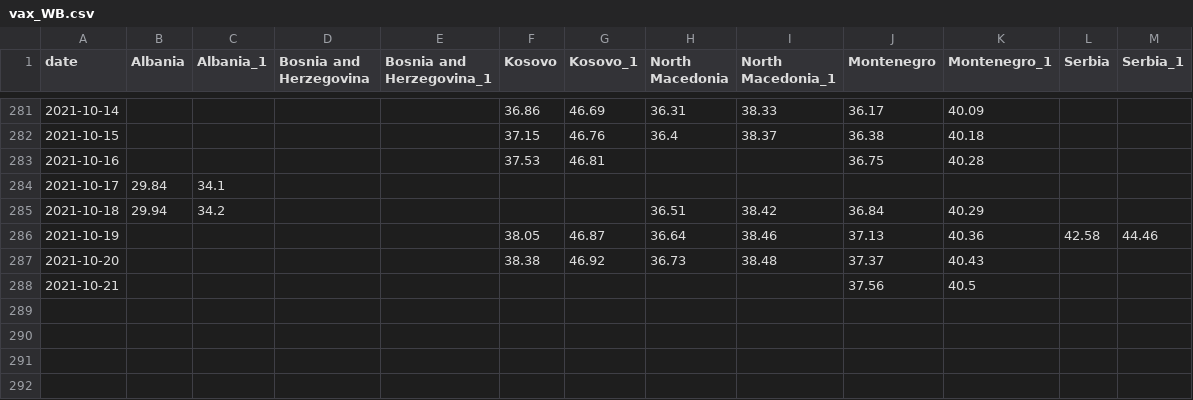
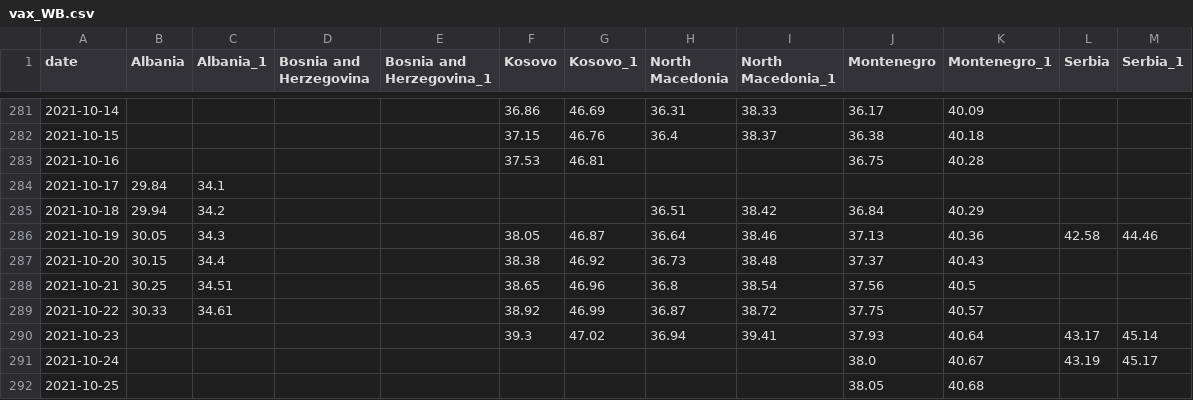
Before and after one commit to fqroldan/fqroldan.github.io, a CSV file: Covid_df/vax_WB.csv, drawn as a sheet; only a part is shown, gaps mark what is left out.

```diff
--- a/Covid_df/vax_WB.csv
+++ b/Covid_df/vax_WB.csv
@@ -285,4 +285,8 @@ date,Albania,Albania_1,Bosnia and Herzegovina,Bosnia and Herzegovina_1,Kosovo,Ko
 2021-10-18,29.94,34.2,,,,,36.51,38.42,36.84,40.29,,
-2021-10-19,,,,,38.05,46.87,36.64,38.46,37.13,40.36,42.58,44.46
-2021-10-20,,,,,38.38,46.92,36.73,38.48,37.37,40.43,,
-2021-10-21,,,,,,,,,37.56,40.5,,
+2021-10-19,30.05,34.3,,,38.05,46.87,36.64,38.46,37.13,40.36,42.58,44.46
+2021-10-20,30.15,34.4,,,38.38,46.92,36.73,38.48,37.37,40.43,,
+2021-10-21,30.25,34.51,,,38.65,46.96,36.8,38.54,37.56,40.5,,
+2021-10-22,30.33,34.61,,,38.92,46.99,36.87,38.72,37.75,40.57,,
+2021-10-23,,,,,39.3,47.02,36.94,39.41,37.93,40.64,43.17,45.14
+2021-10-24,,,,,,,,,38.0,40.67,43.19,45.17
+2021-10-25,,,,,,,,,38.05,40.68,,
```
Also changed, not shown: Covid_df/cases_WB.csv, 1 other file.
